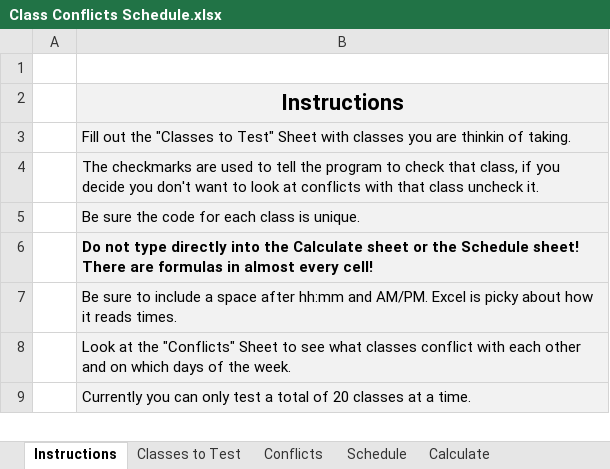
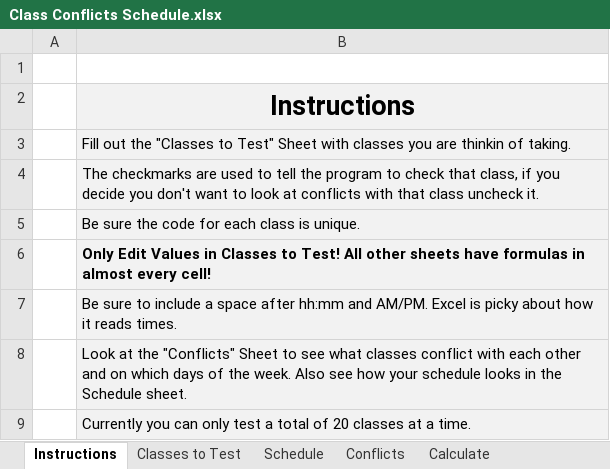
Before and after one commit to sa5mmm/ClassScheduleConflicts, an Excel workbook: Class Conflicts Schedule.xlsx, sheet Instructions, drawn as a sheet; values as stored, in another font and other column widths than the file's, no borders; the diff names each change by its address in the sheet, - before the commit and + after, or states it on an @@ line.

```diff
--- a/Class Conflicts Schedule.xlsx (sheet Instructions)
+++ b/Class Conflicts Schedule.xlsx (sheet Instructions)
@@ sheet tab order changed: Instructions | Classes to Test | Schedule | Conflicts | Calculate @@
@@ B2 text size: larger @@
-B6: Do not type directly into the Calculate sheet or the Schedule sheet! There are formulas in…
+B6: Only Edit Values in Classes to Test! All other sheets have formulas in…
-B8: …the week.
+B8: …the week. Also see how your schedule looks in the Schedule sheet.
```
Also changed, not shown: sheet Schedule, sheet Calculate, sheet Classes to Test, sheet Conflicts, formulas that keep their value.
